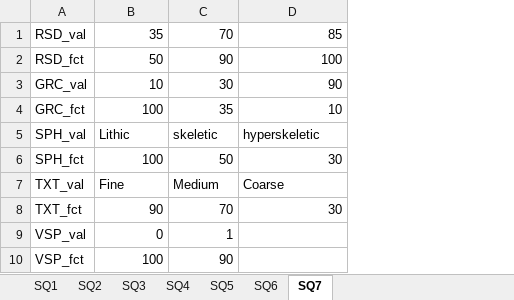
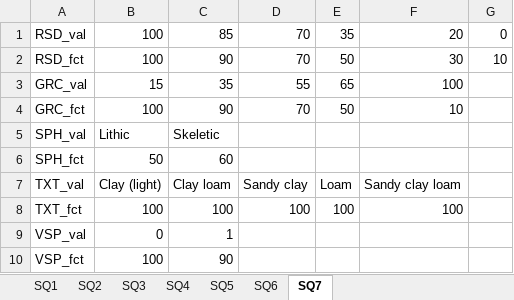
Before and after one commit to gicait/PyAEZ, an Excel workbook: data_input/maiz_soil_params_rain.xlsx, sheet SQ7, drawn as a sheet; values as stored, in another font and other column widths than the file's, no borders; addresses are those after the commit; the diff names each change by its address in the sheet, - before the commit and + after, or states it on an @@ line.

```diff
--- a/data_input/maiz_soil_params_rain.xlsx (sheet SQ7)
+++ b/data_input/maiz_soil_params_rain.xlsx (sheet SQ7)
+column D, rows 1-8: 70 | 70 | 55 | 70 |  |  | Sandy clay | 100
+column E, rows 1-8: 35 | 50 | 65 | 50 |  |  | Loam | 100
+column G, rows 1-2: 0 | 10
-B1: 35
+B1: 100
-C1: 70
+C1: 85
-F1: 85
+F1: 20
-B2: 50
+B2: 100
-F2: 100
+F2: 30
-B3: 10
+B3: 15
-C3: 30
+C3: 35
-F3: 90
+F3: 100
-C4: 35
+C4: 90
-C5: skeletic
+C5: Skeletic
-F5: hyperskeletic
+F5: (empty)
-B6: 100
+B6: 50
-C6: 50
+C6: 60
-F6: 30
+F6: (empty)
-B7: Fine
+B7: Clay (light)
-C7: Medium
+C7: Clay loam
-F7: Coarse
+F7: Sandy clay loam
-B8: 90
+B8: 100
-C8: 70
+C8: 100
-F8: 30
+F8: 100
```
Also changed, not shown: sheet SQ3, sheet SQ2, sheet SQ1, sheet SQ6, sheet SQ5, sheet SQ4, data_input/maiz_soil_params_irr.xlsx, 19 other files.
